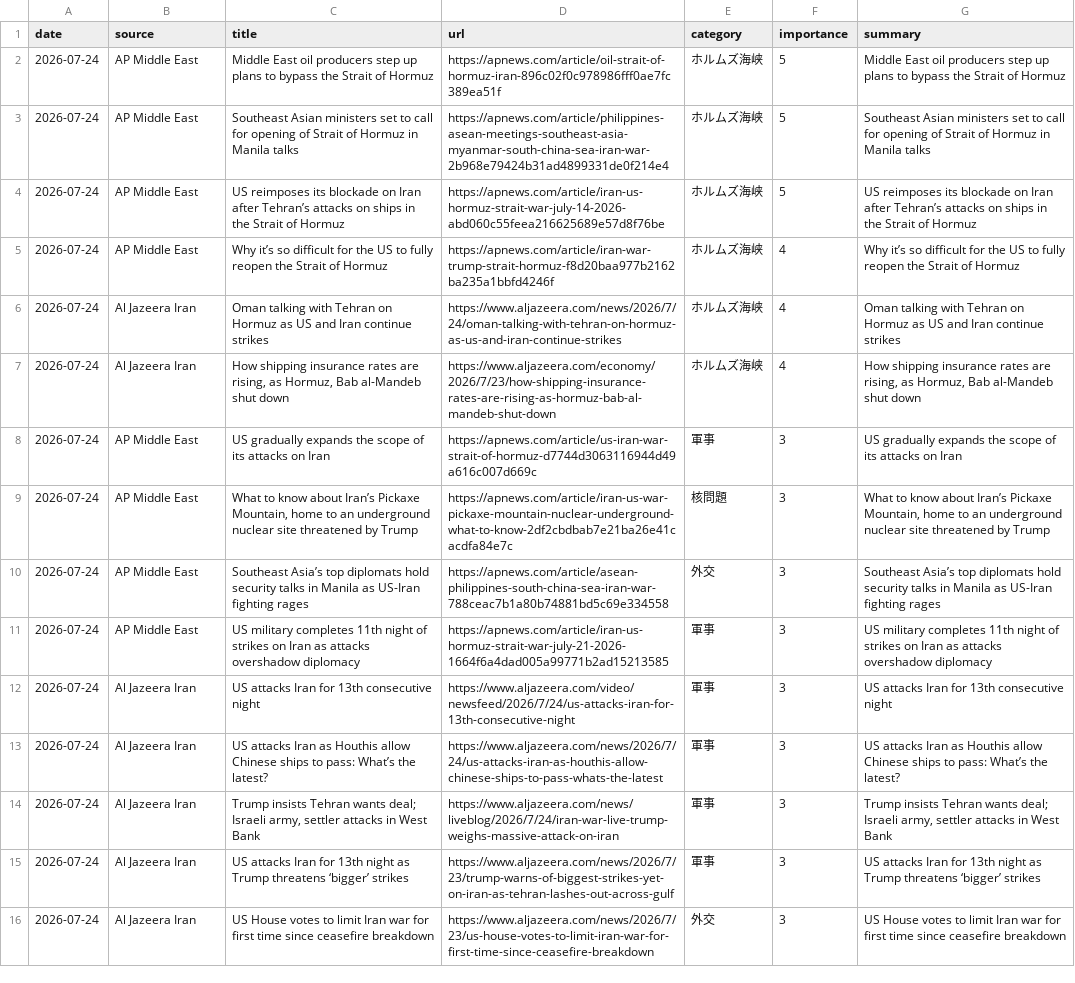
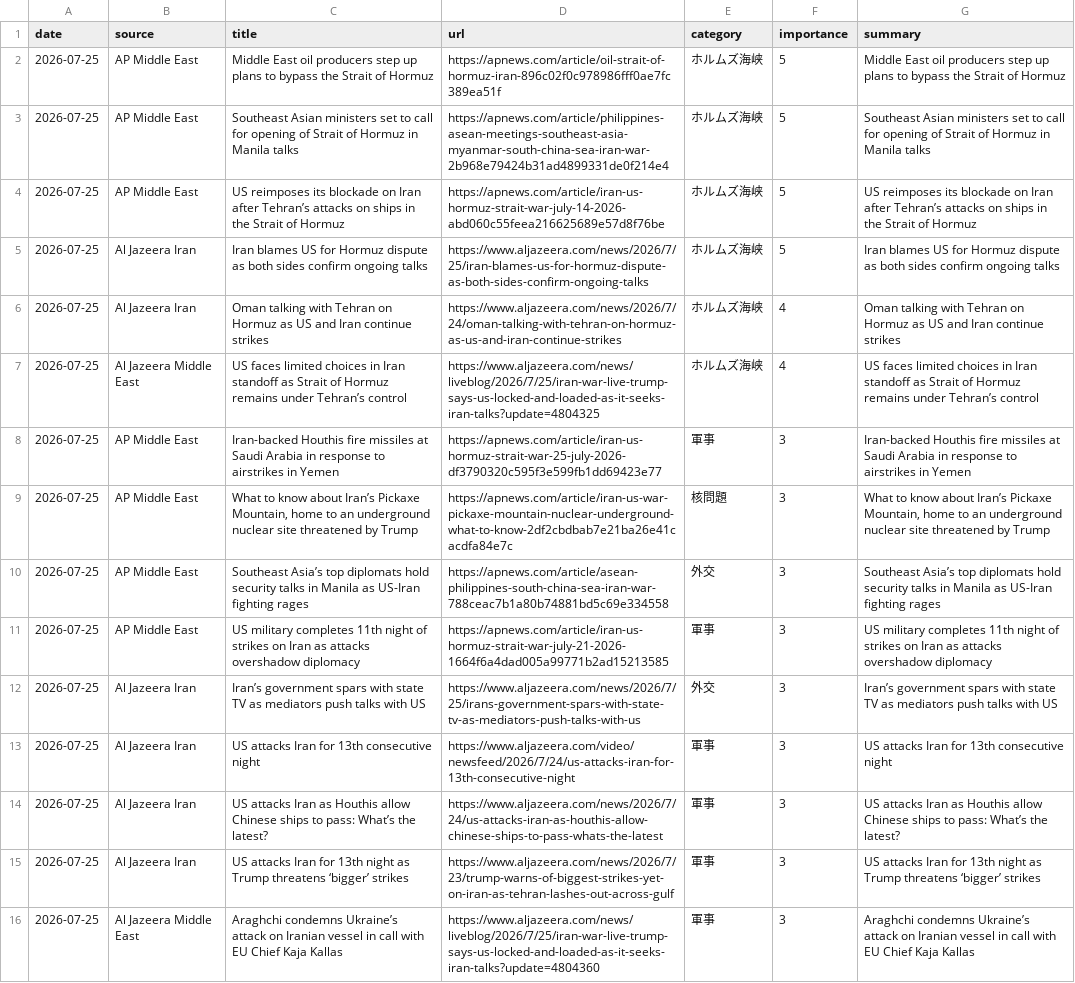
Before and after one commit to naka3-14/i-news, a CSV file: data/iran_news.csv, drawn as a sheet; removed rows and columns are numbered as before the commit, all else as after; the diff names each change by its address in the sheet, - before the commit and + after, or states it on an @@ line.

```diff
--- a/data/iran_news.csv
+++ b/data/iran_news.csv
-A2:A4 (date): 2026-07-24
+A2:A4 (date): 2026-07-25
-row 5: 2026-07-24 | AP Middle East | Why it’s so difficult for the US to fully reopen the Strait of Hormuz | https://apnews.com/article/iran-war-trump-strait-hormuz-f8d20baa977b2162ba235a1bbfd4246f | ホルムズ海峡 | 4 | Why it’s so difficult for the US to fully reopen the Strait of Hormuz
+row 5: 2026-07-25 | Al Jazeera Iran | Iran blames US for Hormuz dispute as both sides confirm ongoing talks | https://www.aljazeera.com/news/2026/7/25/iran-blames-us-for-hormuz-dispute-as-both-sides-confirm-ongoing-talks | ホルムズ海峡 | 5 | Iran blames US for Hormuz dispute as both sides confirm ongoing talks
-A6:A11 (date): 2026-07-24
+A6:A11 (date): 2026-07-25
-B7 (source): Al Jazeera Iran
+B7 (source): Al Jazeera Middle East
-C7 (title): How shipping insurance rates are rising, as Hormuz, Bab al-Mandeb shut down
+C7 (title): US faces limited choices in Iran standoff as Strait of Hormuz remains under Tehran’s control
-D7 (url): https://www.aljazeera.com/economy/2026/7/23/how-shipping-insurance-rates-are-rising-as-hormuz-bab-al-mandeb-shut-down
+D7 (url): https://www.aljazeera.com/news/liveblog/2026/7/25/iran-war-live-trump-says-us-locked-and-loaded-as-it-seeks-iran-talks?update=4804325
-G7 (summary): How shipping insurance rates are rising, as Hormuz, Bab al-Mandeb shut down
+G7 (summary): US faces limited choices in Iran standoff as Strait of Hormuz remains under Tehran’s control
-C8 (title): US gradually expands the scope of its attacks on Iran
+C8 (title): Iran-backed Houthis fire missiles at Saudi Arabia in response to airstrikes in Yemen
-D8 (url): https://apnews.com/article/us-iran-war-strait-of-hormuz-d7744d3063116944d49a616c007d669c
+D8 (url): https://apnews.com/article/iran-us-hormuz-strait-war-25-july-2026-df3790320c595f3e599fb1dd69423e77
-G8 (summary): US gradually expands the scope of its attacks on Iran
+G8 (summary): Iran-backed Houthis fire missiles at Saudi Arabia in response to airstrikes in Yemen
+row 12: 2026-07-25 | Al Jazeera Iran | Iran’s government spars with state TV as mediators push talks with US | https://www.aljazeera.com/news/2026/7/25/irans-government-spars-with-state-tv-as-mediators-push-talks-with-us | 外交 | 3 | Iran’s government spars with state TV as mediators push talks with US
-A13:A14 (date): 2026-07-24
+A13:A14 (date): 2026-07-25
-row 14: 2026-07-24 | Al Jazeera Iran | Trump insists Tehran wants deal; Israeli army, settler attacks in West Bank | https://www.aljazeera.com/news/liveblog/2026/7/24/iran-war-live-trump-weighs-massive-attack-on-iran | 軍事 | 3 | Trump insists Tehran wants deal; Israeli army, settler attacks in West Bank
-A15 (date): 2026-07-24
+A15 (date): 2026-07-25
-row 16: 2026-07-24 | Al Jazeera Iran | US House votes to limit Iran war for first time since ceasefire breakdown | https://www.aljazeera.com/news/2026/7/23/us-house-votes-to-limit-iran-war-for-first-time-since-ceasefire-breakdown | 外交 | 3 | US House votes to limit Iran war for first time since ceasefire breakdown
+row 16: 2026-07-25 | Al Jazeera Middle East | Araghchi condemns Ukraine’s attack on Iranian vessel in call with EU Chief Kaja Kallas | https://www.aljazeera.com/news/liveblog/2026/7/25/iran-war-live-trump-says-us-locked-and-loaded-as-it-seeks-iran-talks?update=4804360 | 軍事 | 3 | Araghchi condemns Ukraine’s attack on Iranian vessel in call with EU Chief Kaja Kallas
```
Also changed, not shown: 6 other files.
